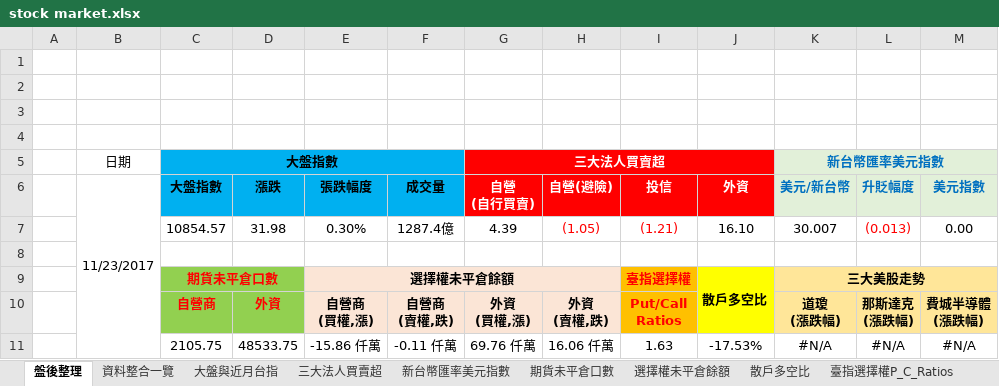
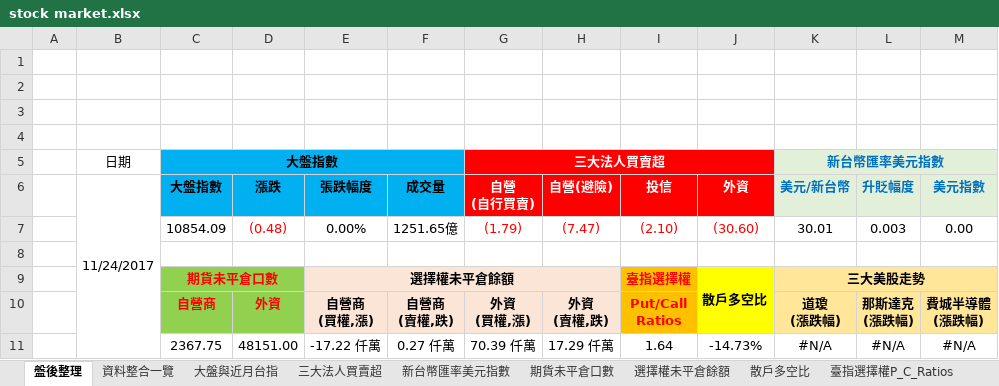
Before and after one commit to g301876/investment, an Excel workbook: stock market.xlsx, sheet 盤後整理, drawn as a sheet; values as stored, in another font and other column widths than the file's, no borders; charts and pictures not drawn; removed rows and columns are numbered as before the commit, all else as after; the diff names each change by its address in the sheet, - before the commit and + after, or states it on an @@ line.

```diff
--- a/stock market.xlsx (sheet 盤後整理)
+++ b/stock market.xlsx (sheet 盤後整理)
-B6: 11/23/2017
+B6: 11/24/2017
-row 7:  |  | 10854.57 | 31.98 | 0.30% | 1287.4億 | 4.39 | (1.05) | (1.21) | 16.10 | 30.007 | (0.013) | 0.00
+row 7:  |  | 10854.09 | (0.48) | 0.00% | 1251.65億 | (1.79) | (7.47) | (2.10) | (30.60) | 30.01 | 0.003 | 0.00
-row 11:  |  | 2105.75 | 48533.75 | -15.86 仟萬 | -0.11 仟萬 | 69.76 仟萬 | 16.06 仟萬 | 1.63 | -17.53% | #N/A | #N/A | #N/A
+row 11:  |  | 2367.75 | 48151.00 | -17.22 仟萬 | 0.27 仟萬 | 70.39 仟萬 | 17.29 仟萬 | 1.64 | -14.73% | #N/A | #N/A | #N/A
```
Also changed, not shown: sheet 資料整合一覽, sheet 期貨大額交易人未沖銷部位, sheet 期貨未平倉口數, sheet 散戶多空比, sheet 大盤與近月台指, sheet 選擇權未平倉餘額, 3 more sheets, formulas that keep their value, charts or pictures, tpex.xlsx, twse.xlsx.
